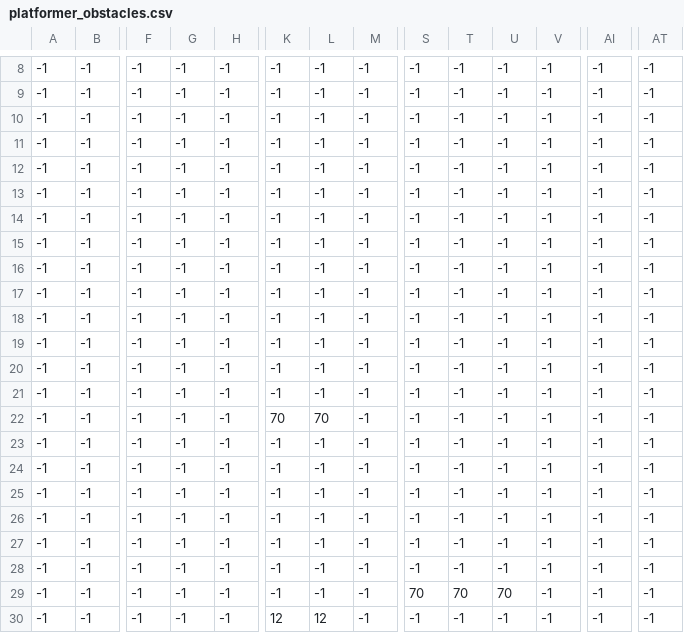
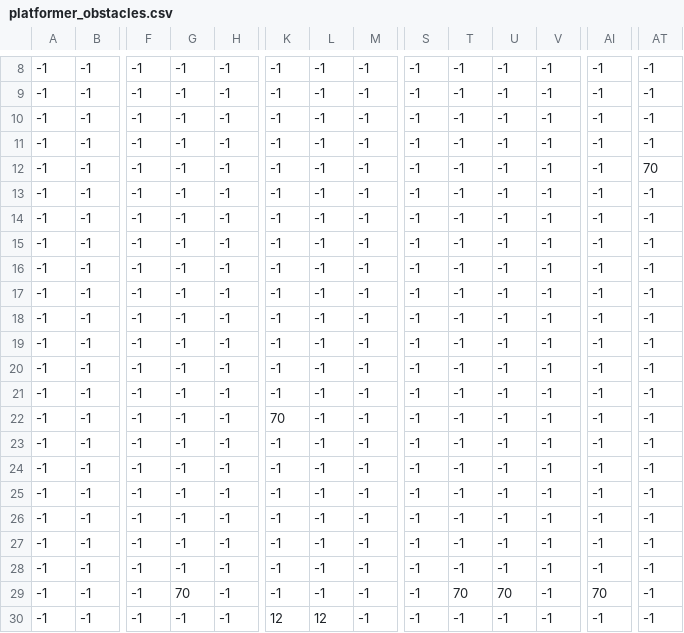
Before and after one commit to davitelesn1/fox_coin_collector, a CSV file: platformer_obstacles.csv, drawn as a sheet; only a part is shown, gaps mark what is left out; removed rows and columns are numbered as before the commit, all else as after; rows hold the shown columns only; the diff names each change by its address in the sheet, - before the commit and + after, or states it on an @@ line.

```diff
--- a/platformer_obstacles.csv
+++ b/platformer_obstacles.csv
-AT12: -1
+AT12: 70
-L22: 70
+L22: -1
@@ row 28 moved to row 23: -1 @@
+row 24: -1 | -1 | -1 | -1 | -1 | -1 | -1 | -1 | -1 | -1 | -1 | -1 | -1 | -1
-G29: -1
+G29: 70
-T29: -1
+T29: 70
-U29: -1
+U29: 70
-AI29: -1
+AI29: 70
-row 29: -1 | -1 | -1 | -1 | -1 | -1 | -1 | -1 | 70 | 70 | 70 | -1 | -1 | -1
```
Also changed, not shown: platformer_platformer.csv, 6 other files.
